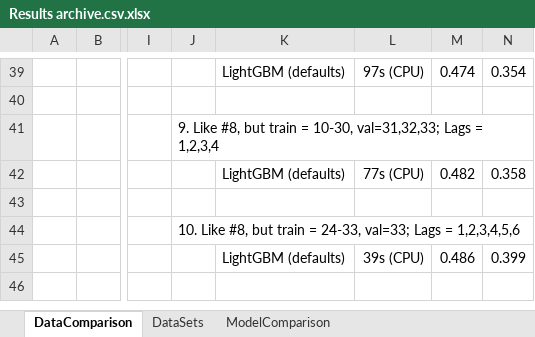
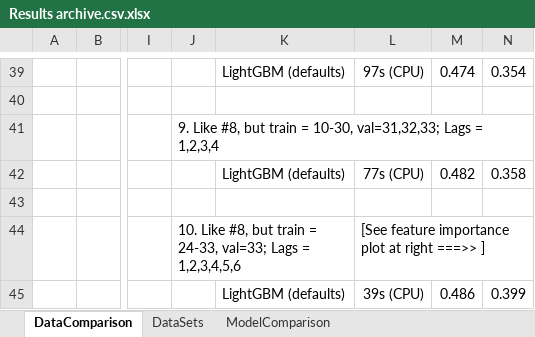
Before and after one commit to migai/Kag, an Excel workbook: Results/Results archive.csv.xlsx, sheet DataComparison, drawn as a sheet; only a part is shown, gaps mark what is left out; values as stored, in another font and other column widths than the file's, no borders; charts and pictures not drawn; the diff names each change by its address in the sheet, - before the commit and + after, or states it on an @@ line.

```diff
--- a/Results/Results archive.csv.xlsx (sheet DataComparison)
+++ b/Results/Results archive.csv.xlsx (sheet DataComparison)
-L44: (empty)
+L44: [See feature importance plot at right ===>> ]
```
Also changed, not shown: 7 other files.
